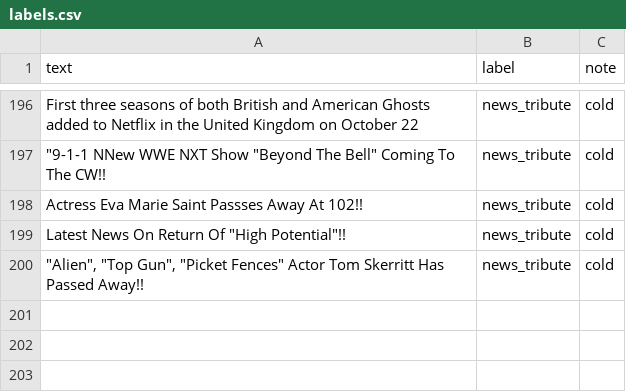
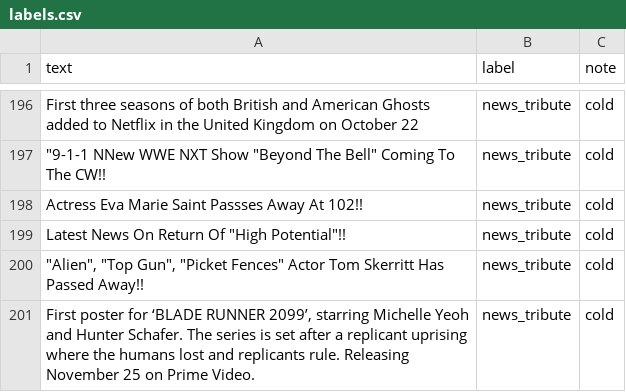
Before and after one commit to nandisiluma/ai201-project3-takemeter-starter-v2026, a CSV file: labels.csv, drawn as a sheet; only a part is shown, gaps mark what is left out; the diff names each change by its address in the sheet, - before the commit and + after, or states it on an @@ line.

Commit message:
added one more data point

```diff
--- a/labels.csv
+++ b/labels.csv
+row 201: First poster for ‘BLADE RUNNER 2099’, starring Michelle Yeoh and Hunter Schafer. The series is set after a replicant uprising where the humans lost and replicants rule. Releasing November 25 on Prime Video. | news_tribute | cold
```
